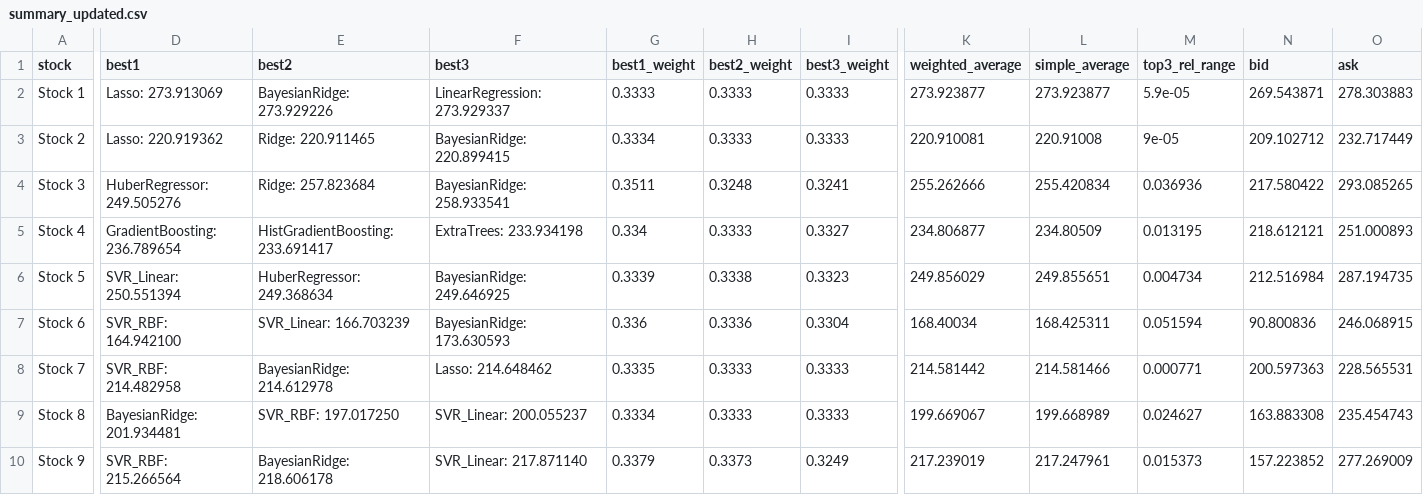
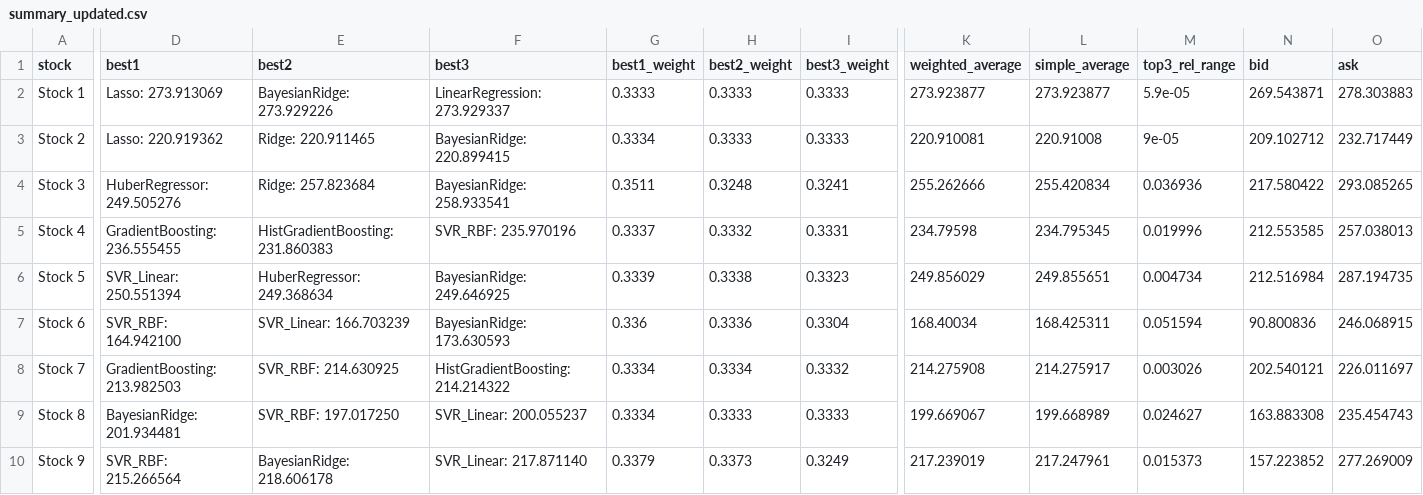
Before and after one commit to awckiu/qmml-market-making-hackathon, a CSV file: summary_updated.csv, drawn as a sheet; only a part is shown, gaps mark what is left out; the diff covers the shown part only; the diff names each change by its address in the sheet, - before the commit and + after, or states it on an @@ line.

```diff
--- a/summary_updated.csv
+++ b/summary_updated.csv
-D5 (best1): GradientBoosting: 236.789654
+D5 (best1): GradientBoosting: 236.555455
-E5 (best2): HistGradientBoosting: 233.691417
+E5 (best2): HistGradientBoosting: 231.860383
-F5 (best3): ExtraTrees: 233.934198
+F5 (best3): SVR_RBF: 235.970196
-G5 (best1_weight): 0.334
+G5 (best1_weight): 0.3337
-H5 (best2_weight): 0.3333
+H5 (best2_weight): 0.3332
-I5 (best3_weight): 0.3327
+I5 (best3_weight): 0.3331
-K5 (weighted_average): 234.806877
+K5 (weighted_average): 234.79598
-L5 (simple_average): 234.80509
+L5 (simple_average): 234.795345
-M5 (top3_rel_range): 0.013195
+M5 (top3_rel_range): 0.019996
-N5 (bid): 218.612121
+N5 (bid): 212.553585
-O5 (ask): 251.000893
+O5 (ask): 257.038013
-D8 (best1): SVR_RBF: 214.482958
+D8 (best1): GradientBoosting: 213.982503
-E8 (best2): BayesianRidge: 214.612978
+E8 (best2): SVR_RBF: 214.630925
-F8 (best3): Lasso: 214.648462
+F8 (best3): HistGradientBoosting: 214.214322
-G8 (best1_weight): 0.3335
+G8 (best1_weight): 0.3334
-H8 (best2_weight): 0.3333
+H8 (best2_weight): 0.3334
-I8 (best3_weight): 0.3333
+I8 (best3_weight): 0.3332
-K8 (weighted_average): 214.581442
+K8 (weighted_average): 214.275908
-L8 (simple_average): 214.581466
+L8 (simple_average): 214.275917
-M8 (top3_rel_range): 0.000771
+M8 (top3_rel_range): 0.003026
-N8 (bid): 200.597363
+N8 (bid): 202.540121
-O8 (ask): 228.565531
+O8 (ask): 226.011697
```
Also changed, not shown: 8 edited cells elsewhere in this file, summary_cleaned.csv, 2 other files.
